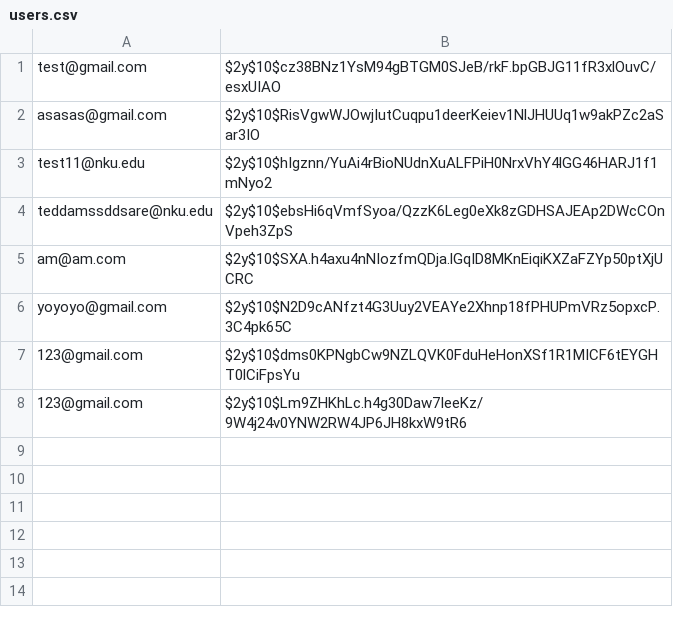
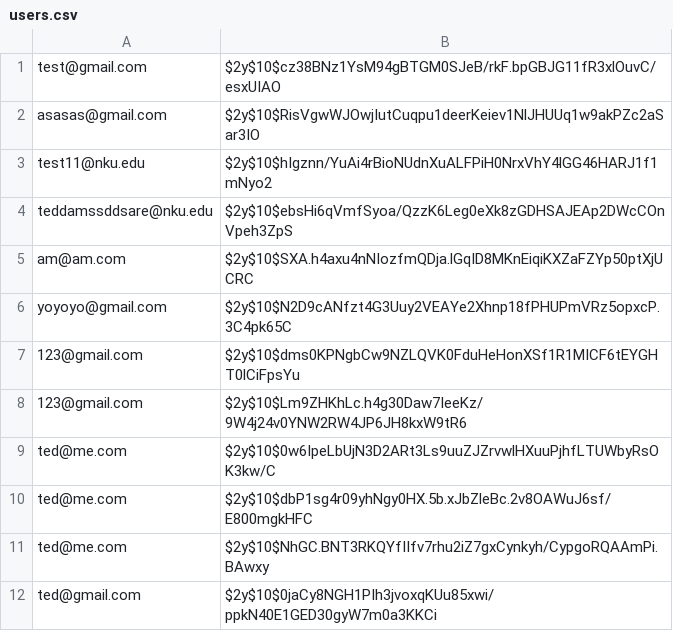
Before and after one commit to teddygizachew/GreatQuotes, a CSV file: data/users.csv, drawn as a sheet; the diff names each change by its address in the sheet, - before the commit and + after, or states it on an @@ line.

```diff
--- a/data/users.csv
+++ b/data/users.csv
+row 9: ted@me.com | $2y$10$0w6IpeLbUjN3D2ARt3Ls9uuZJZrvwlHXuuPjhfLTUWbyRsOK3kw/C
+row 10: ted@me.com | $2y$10$dbP1sg4r09yhNgy0HX.5b.xJbZleBc.2v8OAWuJ6sf/E800mgkHFC
+row 11: ted@me.com | $2y$10$NhGC.BNT3RKQYfIIfv7rhu2iZ7gxCynkyh/CypgoRQAAmPi.BAwxy
+row 12: ted@gmail.com | $2y$10$0jaCy8NGH1PIh3jvoxqKUu85xwi/ppkN40E1GED30gyW7m0a3KKCi
```
Also changed, not shown: 4 other files.
